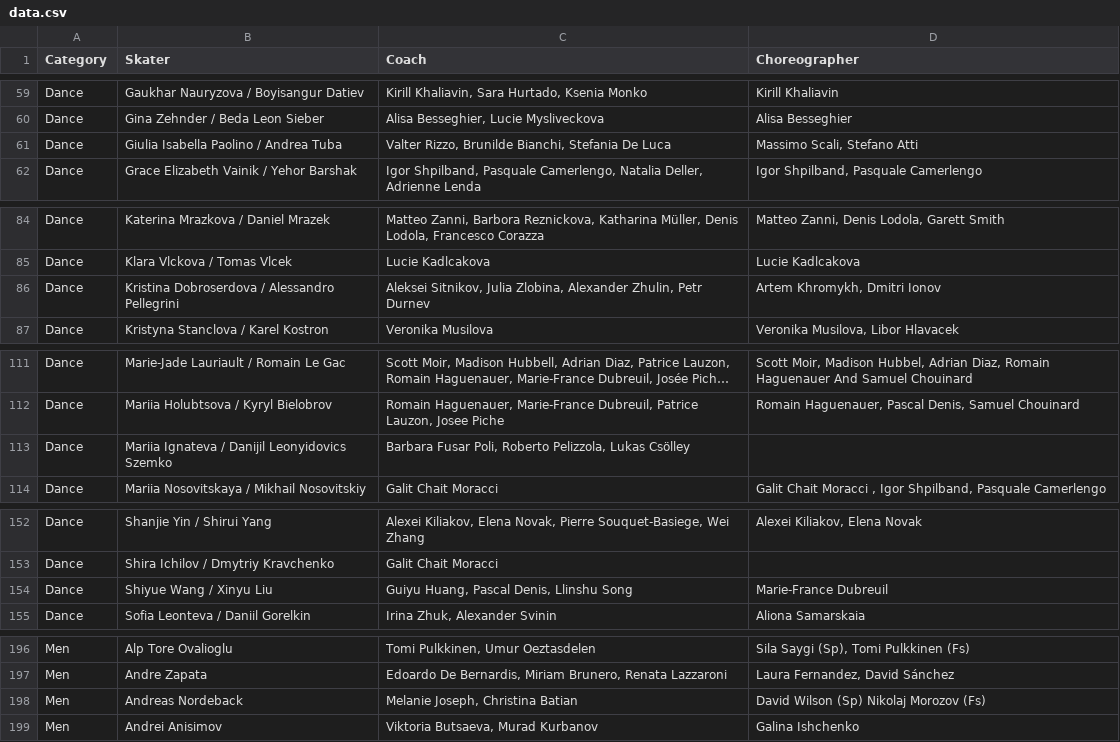
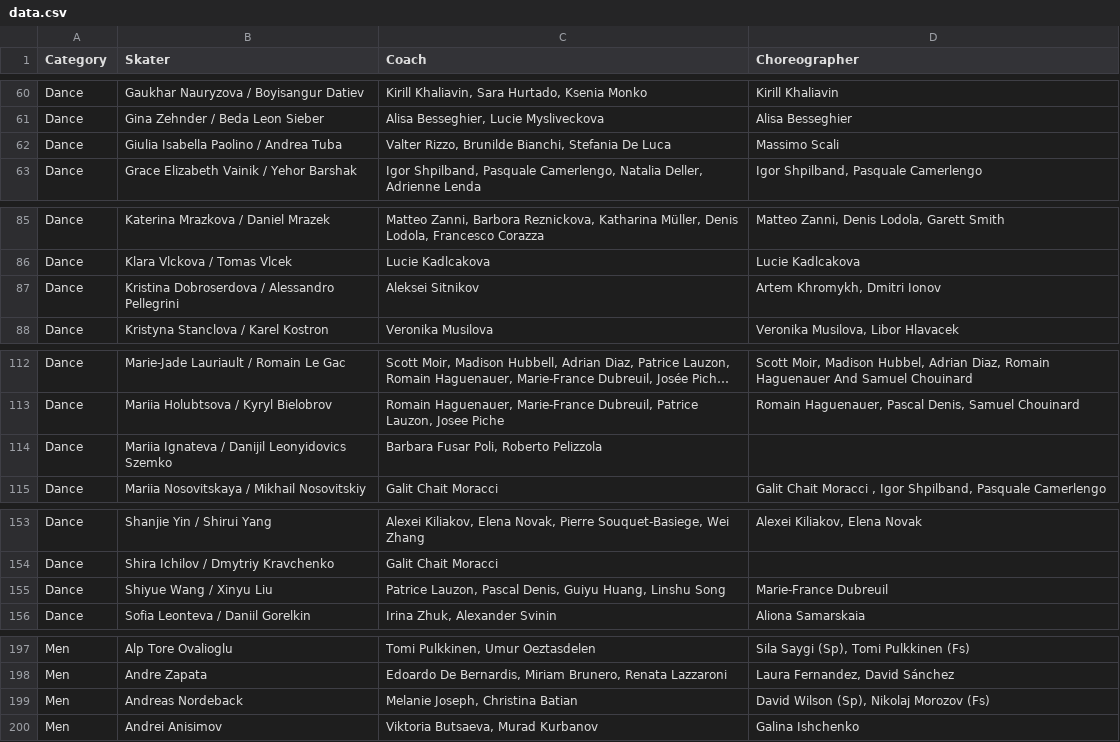
Before and after one commit to edomt/isu-data, a CSV file: data.csv, drawn as a sheet; only a part is shown, gaps mark what is left out; long unchanged cells end in …; addresses are those after the commit; the diff covers the shown part only; the diff names each change by its address in the sheet, - before the commit and + after, or states it on an @@ line.

```diff
--- a/data.csv
+++ b/data.csv
-D62 (Choreographer): Massimo Scali, Stefano Atti
+D62 (Choreographer): Massimo Scali
-C87 (Coach): Aleksei Sitnikov, Julia Zlobina, Alexander Zhulin, Petr Durnev
+C87 (Coach): Aleksei Sitnikov
-C114 (Coach): Barbara Fusar Poli, Roberto Pelizzola, Lukas Csölley
+C114 (Coach): Barbara Fusar Poli, Roberto Pelizzola
-C155 (Coach): Guiyu Huang, Pascal Denis, Llinshu Song
+C155 (Coach): Patrice Lauzon, Pascal Denis, Guiyu Huang, Linshu Song
-D199 (Choreographer): David Wilson (Sp) Nikolaj Morozov (Fs)
+D199 (Choreographer): David Wilson (Sp), Nikolaj Morozov (Fs)
```
Also changed, not shown: 4 added rows and 28 edited cells elsewhere in this file.
